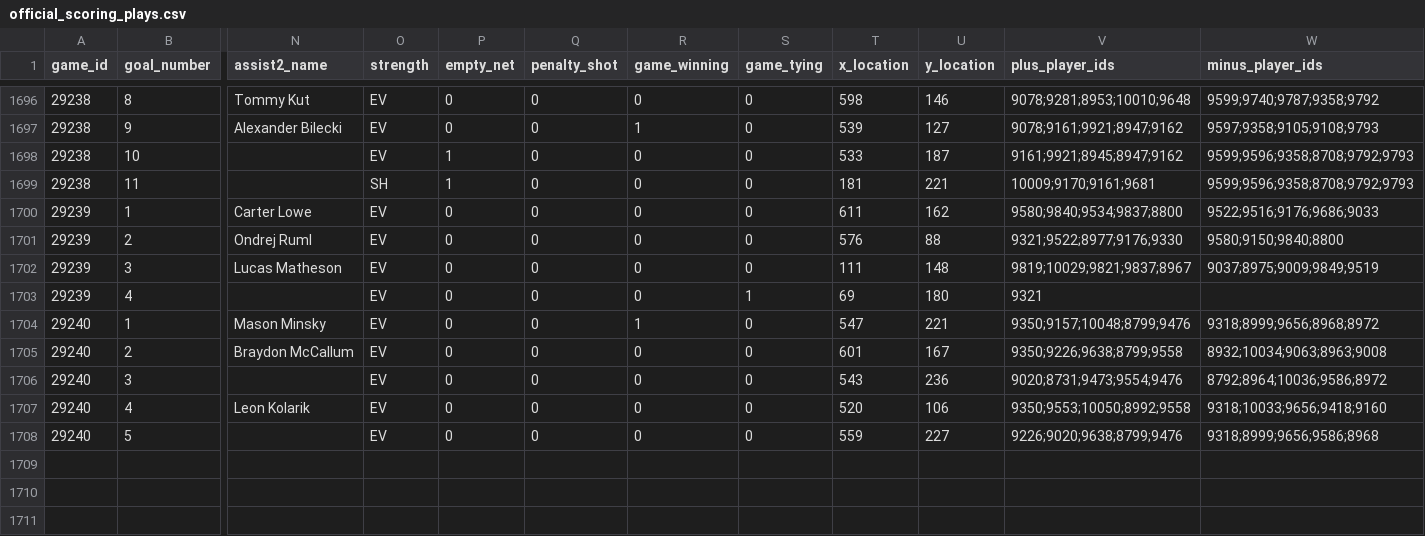
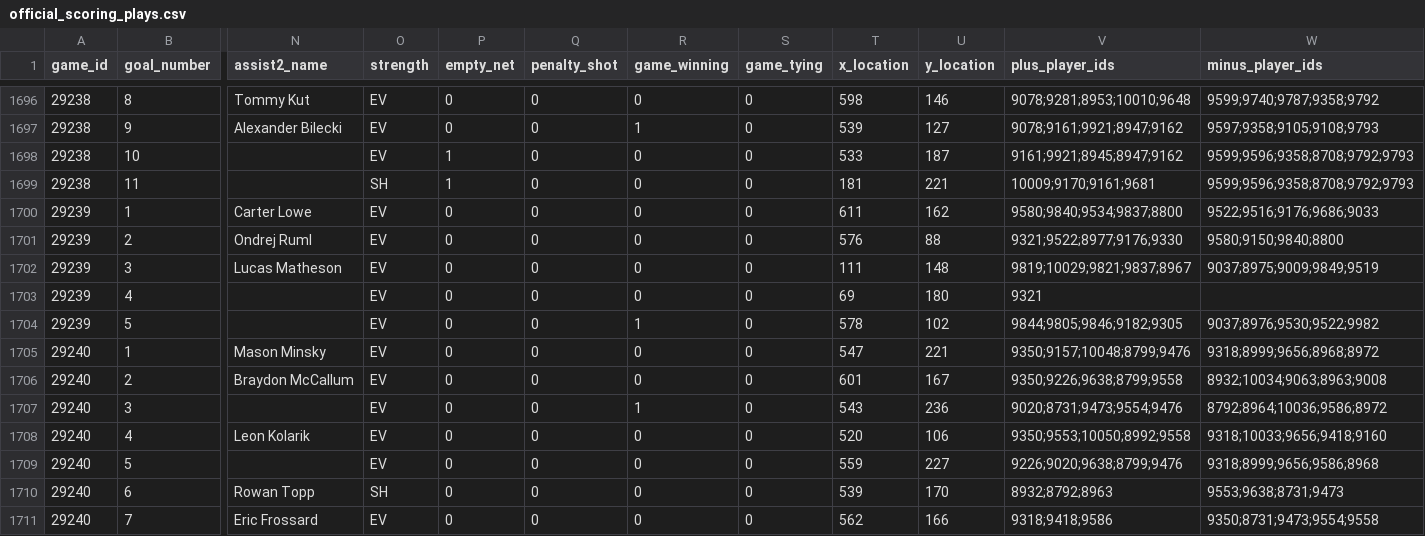
Before and after one commit to NoahCornish/IceIndex, a CSV file: data/games/2026-27/official_scoring_plays.csv, drawn as a sheet; only a part is shown, gaps mark what is left out; addresses are those after the commit; rows hold the shown columns only; the diff names each change by its address in the sheet, - before the commit and + after, or states it on an @@ line.

```diff
--- a/data/games/2026-27/official_scoring_plays.csv
+++ b/data/games/2026-27/official_scoring_plays.csv
-S1703 (game_tying): 1
+S1703 (game_tying): 0
+row 1704: 29239 | 5 |  | EV | 0 | 0 | 1 | 0 | 578 | 102 | 9844;9805;9846;9182;9305 | 9037;8976;9530;9522;9982
-R1705 (game_winning): 1
+R1705 (game_winning): 0
-R1707 (game_winning): 0
+R1707 (game_winning): 1
+row 1710: 29240 | 6 | Rowan Topp | SH | 0 | 0 | 0 | 0 | 539 | 170 | 8932;8792;8963 | 9553;9638;8731;9473
+row 1711: 29240 | 7 | Eric Frossard | EV | 0 | 0 | 0 | 0 | 562 | 166 | 9318;9418;9586 | 9350;8731;9473;9554;9558
```
Also changed, not shown: data/games/2026-27/official_goal_on_ice.csv, data/games/2026-27/official_penalties.csv, 24 other files.
